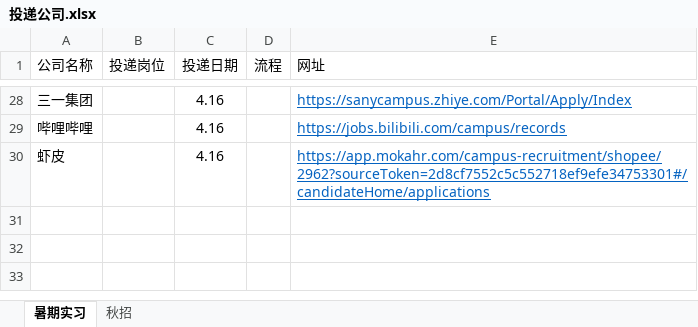
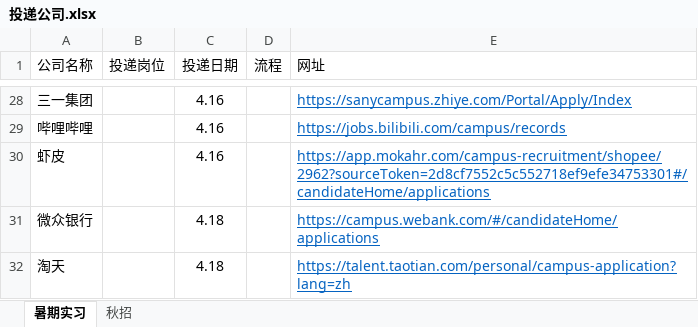
Before and after one commit to Akihi7777/interview, an Excel workbook: 简历投递/投递公司.xlsx, sheet 暑期实习, drawn as a sheet; only a part is shown, gaps mark what is left out; values as stored, in another font and other column widths than the file's, no borders; the diff names each change by its address in the sheet, - before the commit and + after, or states it on an @@ line.

```diff
--- a/简历投递/投递公司.xlsx (sheet 暑期实习)
+++ b/简历投递/投递公司.xlsx (sheet 暑期实习)
+row 31: 微众银行 |  | 4.18 |  | https://campus.webank.com/#/candidateHome/applications
+row 32: 淘天 |  | 4.18 |  | https://talent.taotian.com/personal/campus-application?lang=zh
```
Also changed, not shown: 15 other files.
